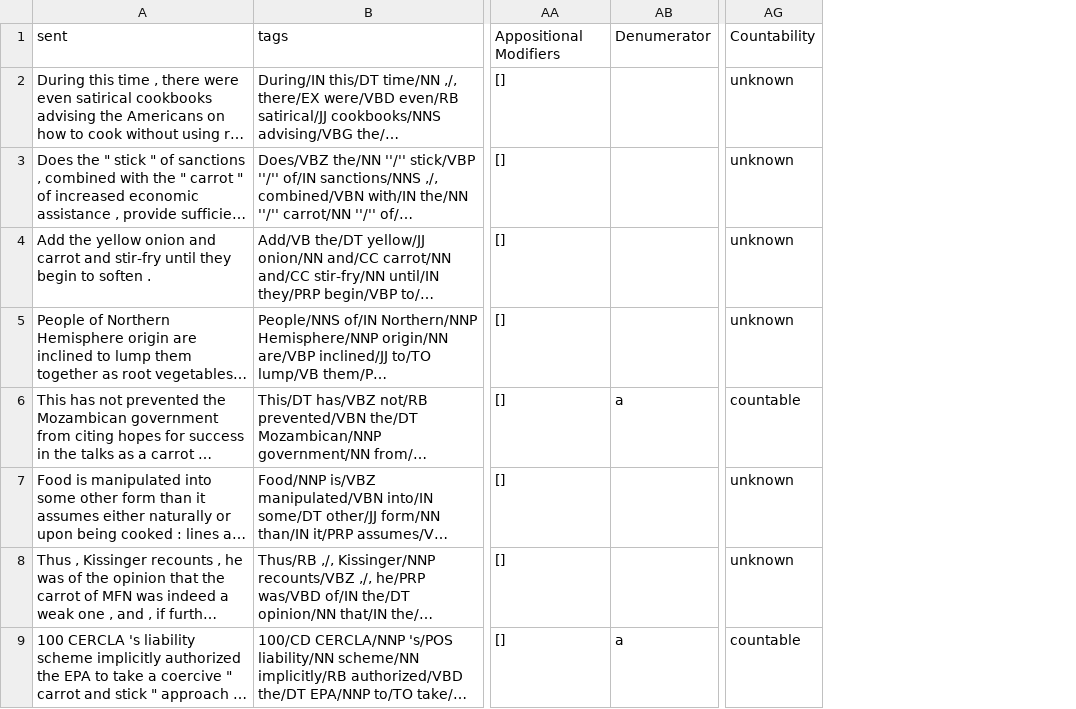
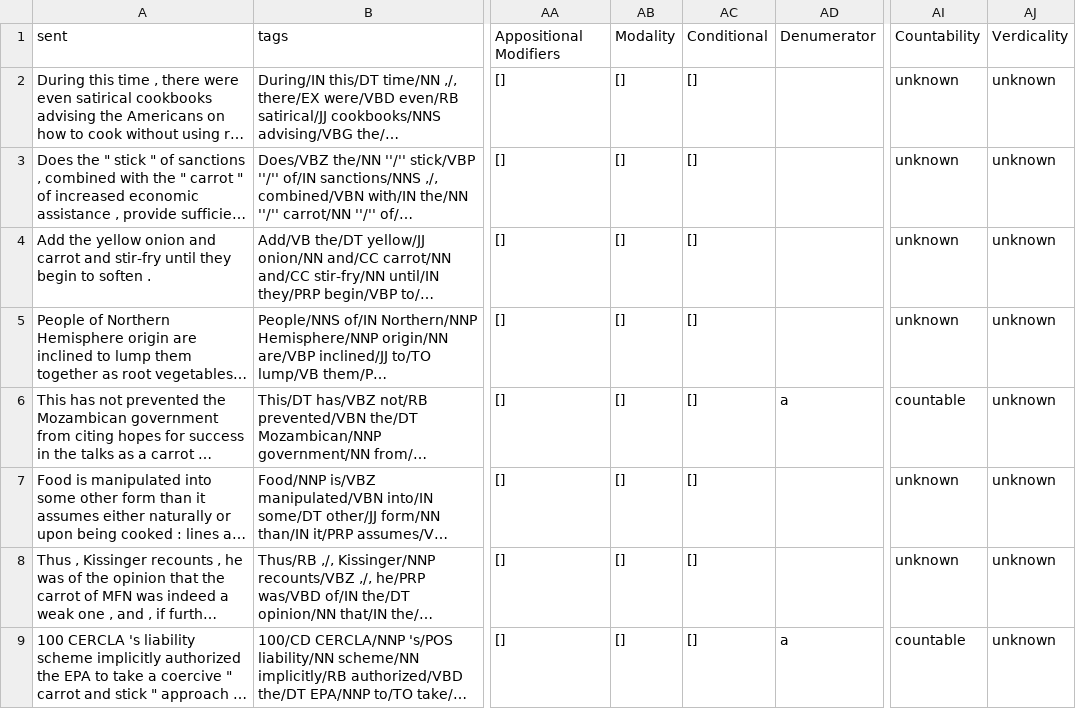
Before and after one commit to QuantitativeSemanticsLab/abstractnouns, a CSV file: outfiles/carrotOut.csv, drawn as a sheet; only a part is shown, gaps mark what is left out; long unchanged cells end in …; the diff names each change by its address in the sheet, - before the commit and + after, or states it on an @@ line.

```diff
--- a/outfiles/carrotOut.csv
+++ b/outfiles/carrotOut.csv
+column AB, rows 1-9: Modality | [] | [] | [] | [] | [] | [] | [] | []
+column AC, rows 1-9: Conditional | [] | [] | [] | [] | [] | [] | [] | []
+column AJ, rows 1-9: Verdicality | unknown | unknown | unknown | unknown | unknown | unknown | unknown | unknown
```
Also changed, not shown: outfiles/brotherOut.csv, outfiles/flyOut.csv, 9 other files.
